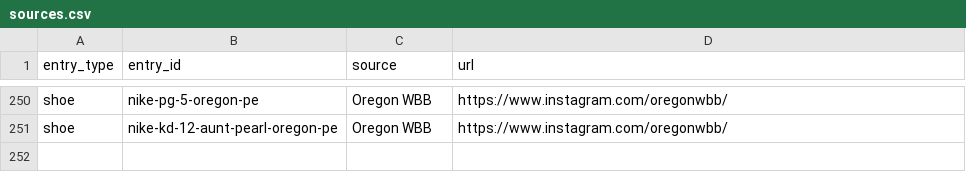
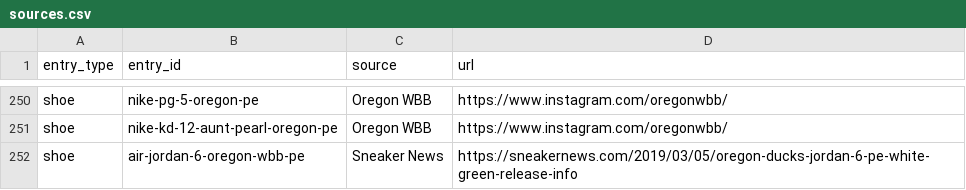
Before and after one commit to elcarrillo/wbb_kicks, a CSV file: data/sources.csv, drawn as a sheet; only a part is shown, gaps mark what is left out; the diff names each change by its address in the sheet, - before the commit and + after, or states it on an @@ line.

Commit message:
AJ6 Oregon WBB PE: add Sneaker News source and O detail

```diff
--- a/data/sources.csv
+++ b/data/sources.csv
+row 252: shoe | air-jordan-6-oregon-wbb-pe | Sneaker News | https://sneakernews.com/2019/03/05/oregon-ducks-jordan-6-pe-white-green-release-info
```
Also changed, not shown: data/shoes.csv.
